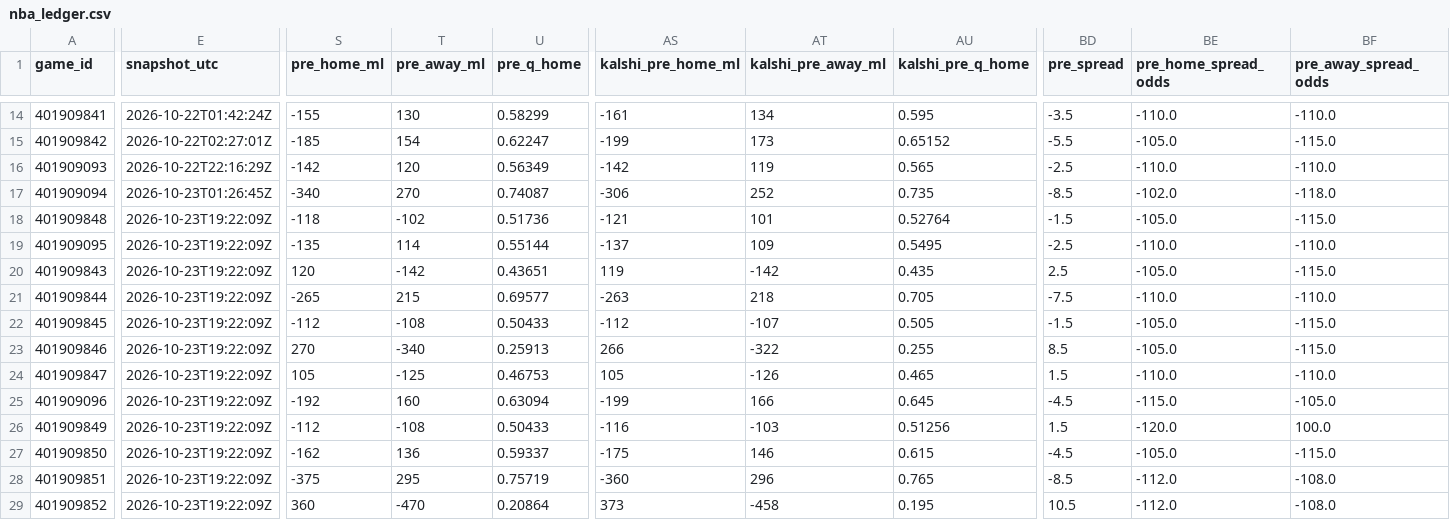
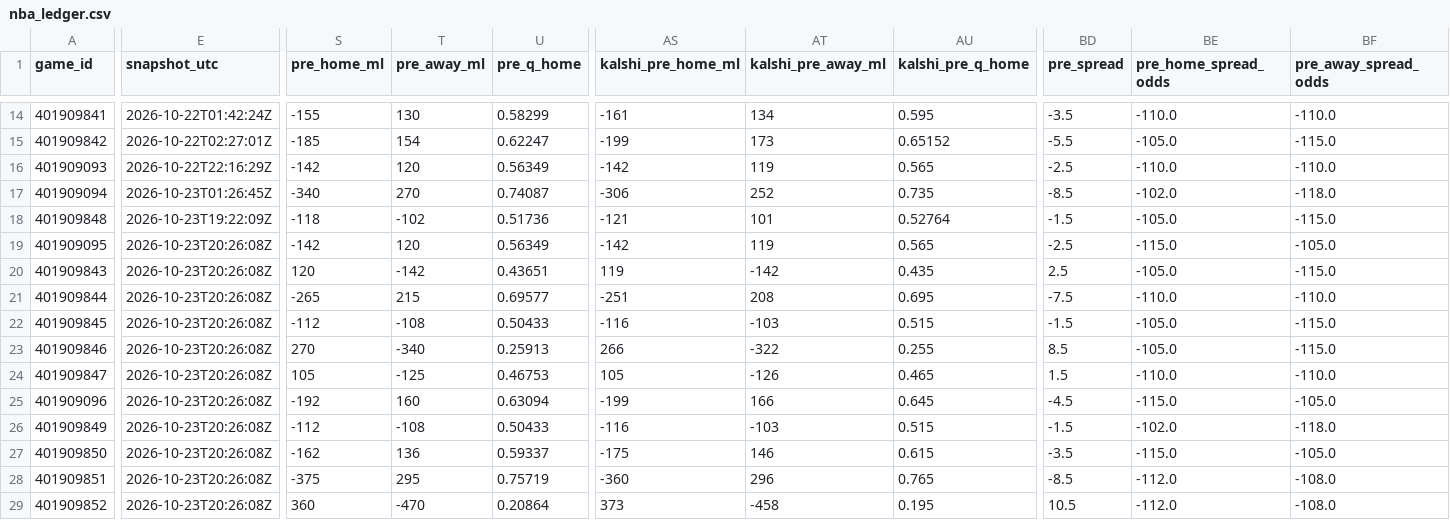
Before and after one commit to Dave356w/nba-matchups, a CSV file: data/nba_ledger.csv, drawn as a sheet; only a part is shown, gaps mark what is left out; the diff covers the shown part only; the diff names each change by its address in the sheet, - before the commit and + after, or states it on an @@ line.

```diff
--- a/data/nba_ledger.csv
+++ b/data/nba_ledger.csv
-E19:E29 (snapshot_utc): 2026-10-23T19:22:09Z
+E19:E29 (snapshot_utc): 2026-10-23T20:26:08Z
-S19 (pre_home_ml): -135
+S19 (pre_home_ml): -142
-T19 (pre_away_ml): 114
+T19 (pre_away_ml): 120
-U19 (pre_q_home): 0.55144
+U19 (pre_q_home): 0.56349
-AS19 (kalshi_pre_home_ml): -137
+AS19 (kalshi_pre_home_ml): -142
-AT19 (kalshi_pre_away_ml): 109
+AT19 (kalshi_pre_away_ml): 119
-AU19 (kalshi_pre_q_home): 0.5495
+AU19 (kalshi_pre_q_home): 0.565
-BE19 (pre_home_spread_odds): -110.0
+BE19 (pre_home_spread_odds): -115.0
-BF19 (pre_away_spread_odds): -110.0
+BF19 (pre_away_spread_odds): -105.0
-AS21 (kalshi_pre_home_ml): -263
+AS21 (kalshi_pre_home_ml): -251
-AT21 (kalshi_pre_away_ml): 218
+AT21 (kalshi_pre_away_ml): 208
-AU21 (kalshi_pre_q_home): 0.705
+AU21 (kalshi_pre_q_home): 0.695
-AS22 (kalshi_pre_home_ml): -112
+AS22 (kalshi_pre_home_ml): -116
-AT22 (kalshi_pre_away_ml): -107
+AT22 (kalshi_pre_away_ml): -103
-AU22 (kalshi_pre_q_home): 0.505
+AU22 (kalshi_pre_q_home): 0.515
-AU26 (kalshi_pre_q_home): 0.51256
+AU26 (kalshi_pre_q_home): 0.515
-BD26 (pre_spread): 1.5
+BD26 (pre_spread): -1.5
-BE26 (pre_home_spread_odds): -120.0
+BE26 (pre_home_spread_odds): -102.0
-BF26 (pre_away_spread_odds): 100.0
+BF26 (pre_away_spread_odds): -118.0
-BD27 (pre_spread): -4.5
+BD27 (pre_spread): -3.5
-BE27 (pre_home_spread_odds): -105.0
+BE27 (pre_home_spread_odds): -115.0
-BF27 (pre_away_spread_odds): -115.0
+BF27 (pre_away_spread_odds): -105.0
```
Also changed, not shown: 3 edited cells elsewhere in this file, data/nba_injuries.csv, data/nba_sleeper.csv, 1 other file.
